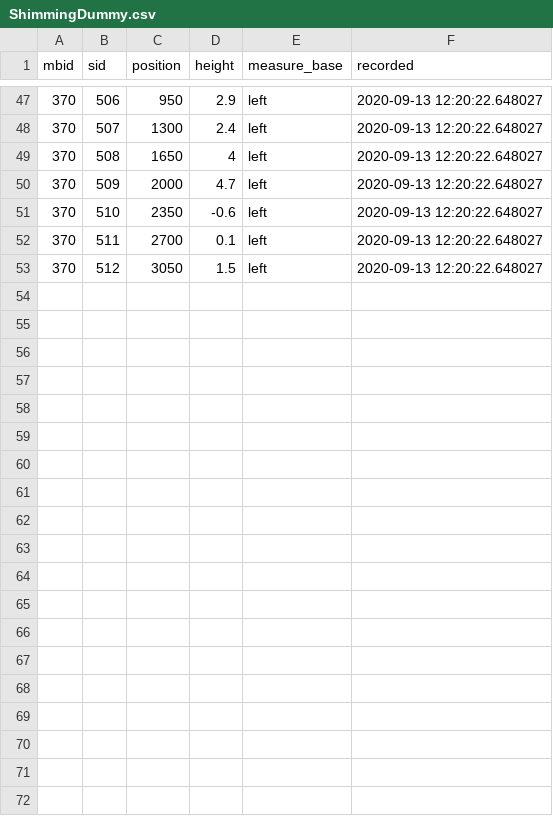
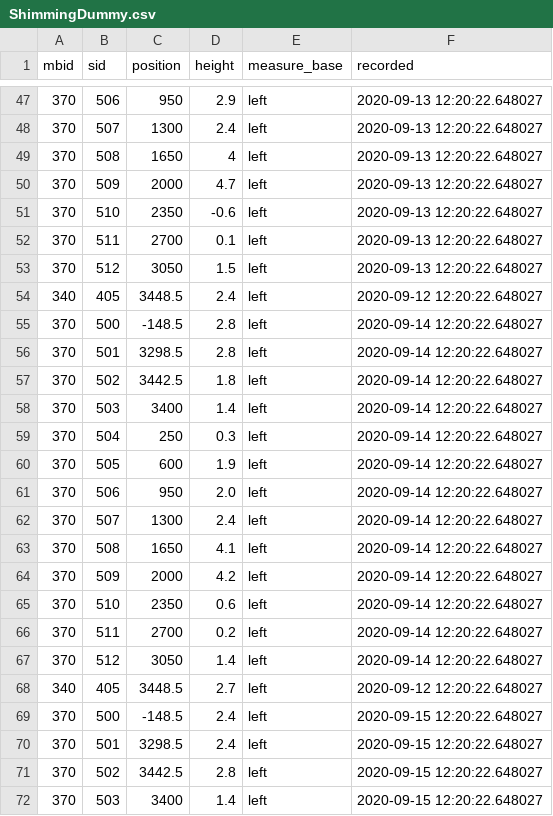
Before and after one commit to CaptLeberkaes/test, a CSV file: ShimmingDummy.csv, drawn as a sheet; only a part is shown, gaps mark what is left out; the diff covers the shown part only.

Commit message:
Update ShimmingDummy.csv

```diff
--- a/ShimmingDummy.csv
+++ b/ShimmingDummy.csv
@@ -53 +53,20 @@ mbid,sid,position,height,measure_base,recorded
 370,512,3050,1.5,"left","2020-09-13 12:20:22.648027"
+340,405,3448.5,2.4,"left","2020-09-12 12:20:22.648027"
+370,500,-148.5,2.8,"left","2020-09-14 12:20:22.648027"
+370,501,3298.5,2.8,"left","2020-09-14 12:20:22.648027"
+370,502,3442.5,1.8,"left","2020-09-14 12:20:22.648027"
+370,503,3400,1.4,"left","2020-09-14 12:20:22.648027"
+370,504,250,0.3,"left","2020-09-14 12:20:22.648027"
+370,505,600,1.9,"left","2020-09-14 12:20:22.648027"
+370,506,950,2.0,"left","2020-09-14 12:20:22.648027"
+370,507,1300,2.4,"left","2020-09-14 12:20:22.648027"
+370,508,1650,4.1,"left","2020-09-14 12:20:22.648027"
+370,509,2000,4.2,"left","2020-09-14 12:20:22.648027"
+370,510,2350,0.6,"left","2020-09-14 12:20:22.648027"
+370,511,2700,0.2,"left","2020-09-14 12:20:22.648027"
+370,512,3050,1.4,"left","2020-09-14 12:20:22.648027"
+340,405,3448.5,2.7,"left","2020-09-12 12:20:22.648027"
+370,500,-148.5,2.4,"left","2020-09-15 12:20:22.648027"
+370,501,3298.5,2.4,"left","2020-09-15 12:20:22.648027"
+370,502,3442.5,2.8,"left","2020-09-15 12:20:22.648027"
+370,503,3400,1.4,"left","2020-09-15 12:20:22.648027"
```
Also changed, not shown: 9 added rows elsewhere in this file.
